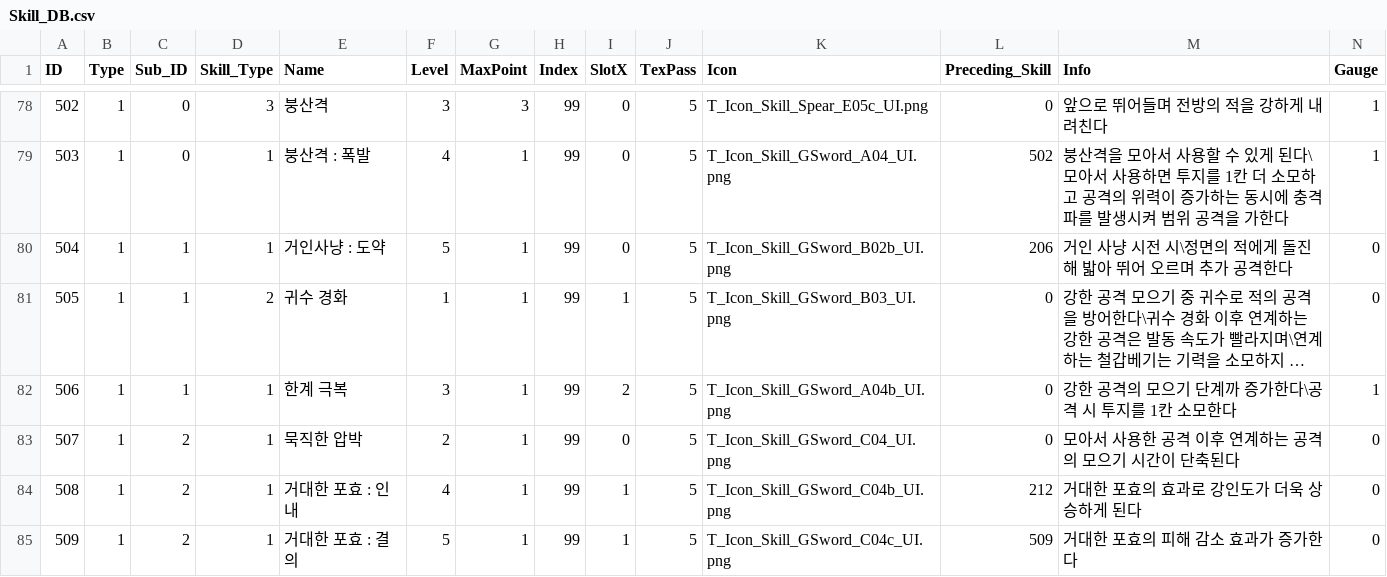
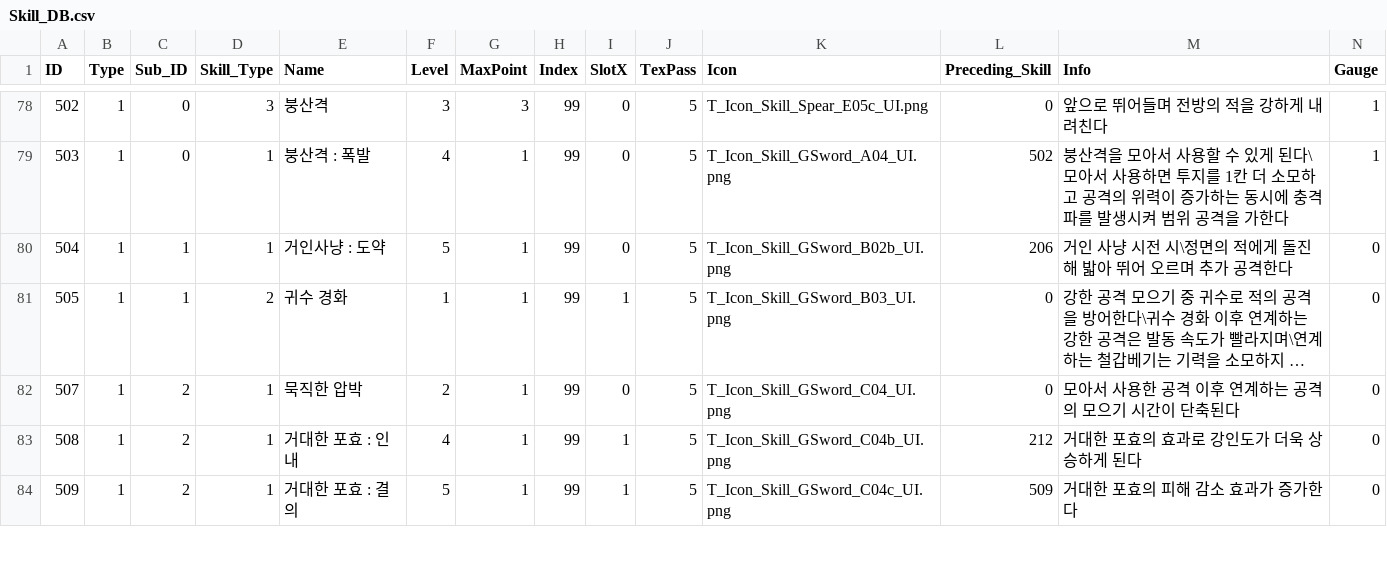
Before and after one commit to yejiv/Khazan, a CSV file: Client/Bin/Data/DB/Skill_DB.csv, drawn as a sheet; only a part is shown, gaps mark what is left out; long unchanged cells end in …; the diff names each change by its address in the sheet, - before the commit and + after, or states it on an @@ line.

```diff
--- a/Client/Bin/Data/DB/Skill_DB.csv
+++ b/Client/Bin/Data/DB/Skill_DB.csv
-row 82: 506 | 1 | 1 | 1 | 한계 극복 | 3 | 1 | 99 | 2 | 5 | T_Icon_Skill_GSword_A04b_UI.png | 0 | 강한 공격의 모으기 단계까 증가한다\공격 시 투지를 1칸 소모한다 | 1
```
Also changed, not shown: 9 other files.
